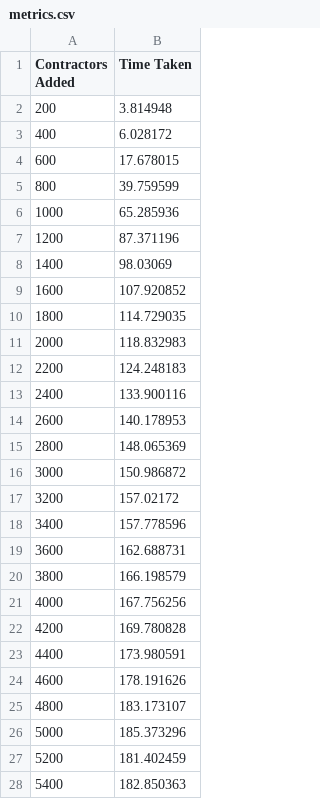
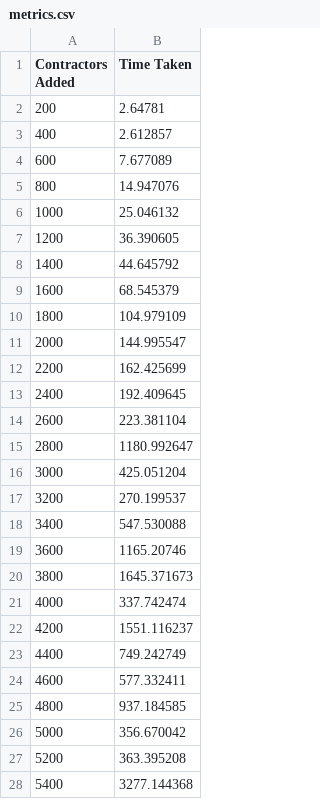
Before and after one commit to spencerjchavez/Jobber-Server, a CSV file: Jobber_Server/_Misc/metrics.csv, drawn as a sheet; only a part is shown; the diff covers the shown part only.

```diff
--- a/Jobber_Server/_Misc/metrics.csv
+++ b/Jobber_Server/_Misc/metrics.csv
@@ -1,28 +1,28 @@
 Contractors Added, Time Taken
-200,3.814948
-400,6.028172
-600,17.678015
-800,39.759599
-1000,65.285936
-1200,87.371196
-1400,98.03069
-1600,107.920852
-1800,114.729035
-2000,118.832983
-2200,124.248183
-2400,133.900116
-2600,140.178953
-2800,148.065369
-3000,150.986872
-3200,157.02172
-3400,157.778596
-3600,162.688731
-3800,166.198579
-4000,167.756256
-4200,169.780828
-4400,173.980591
-4600,178.191626
-4800,183.173107
-5000,185.373296
-5200,181.402459
-5400,182.850363
+200,2.64781
+400,2.612857
+600,7.677089
+800,14.947076
+1000,25.046132
+1200,36.390605
+1400,44.645792
+1600,68.545379
+1800,104.979109
+2000,144.995547
+2200,162.425699
+2400,192.409645
+2600,223.381104
+2800,1180.992647
+3000,425.051204
+3200,270.199537
+3400,547.530088
+3600,1165.20746
+3800,1645.371673
+4000,337.742474
+4200,1551.116237
+4400,749.242749
+4600,577.332411
+4800,937.184585
+5000,356.670042
+5200,363.395208
+5400,3277.144368
```
Also changed, not shown: 73 edited cells elsewhere in this file, 31 other files.
